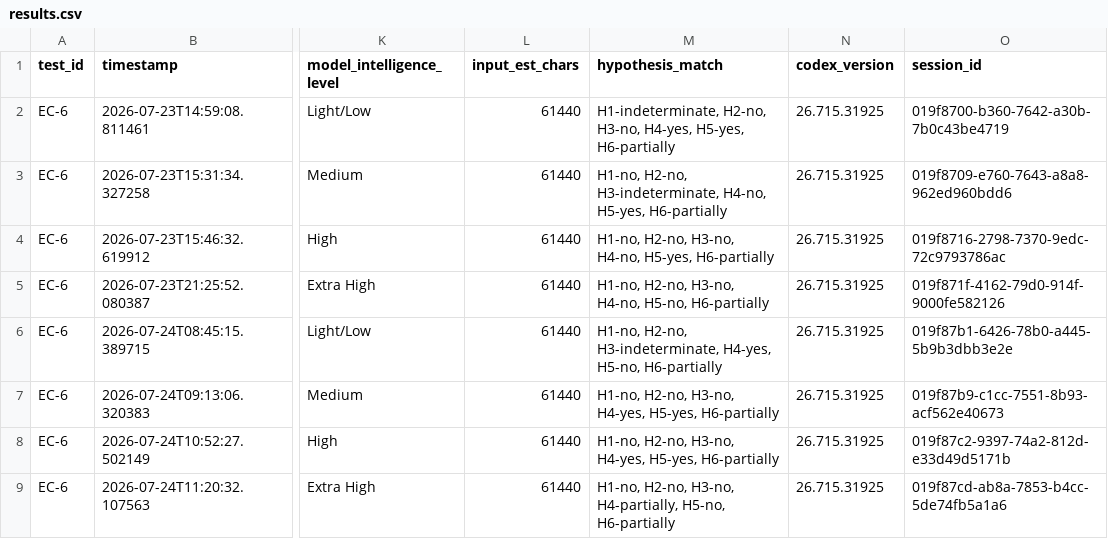
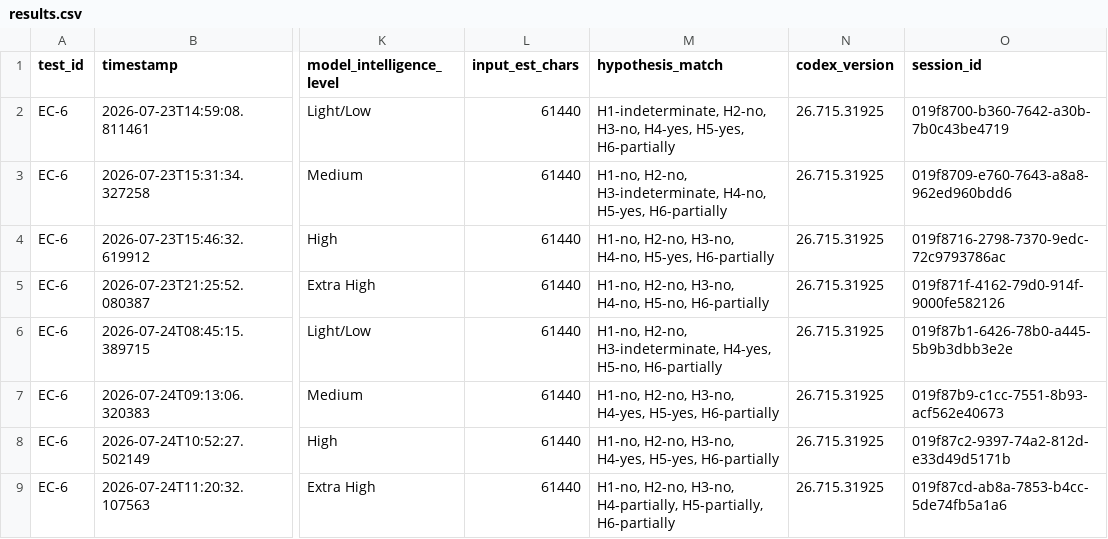
Before and after one commit to rhyannonjoy/agent-ecosystem-testing, a CSV file: open-ai-codex-web-search/results/docs-consumption-skill-flash/results.csv, drawn as a sheet; only a part is shown, gaps mark what is left out; the diff names each change by its address in the sheet, - before the commit and + after, or states it on an @@ line.

Commit message:
[fix] xHigh H5 assessment (Issue #271)

```diff
--- a/open-ai-codex-web-search/results/docs-consumption-skill-flash/results.csv
+++ b/open-ai-codex-web-search/results/docs-consumption-skill-flash/results.csv
-M9 (hypothesis_match): …H3-no, H4-partially, H5-no, H6-partially
+M9 (hypothesis_match): …H3-no, H4-partially, H5-partially, H6-partially
```
